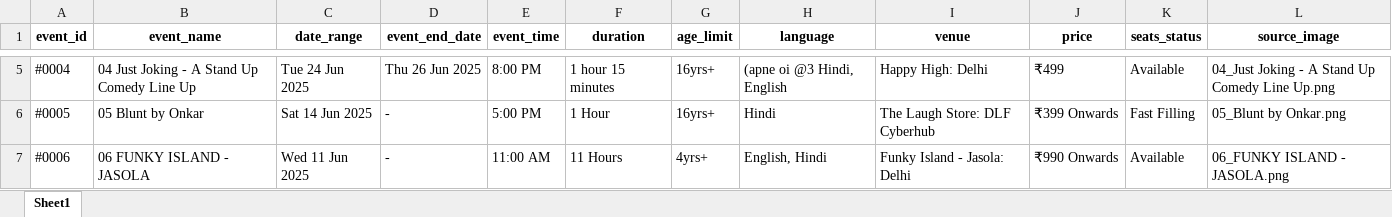
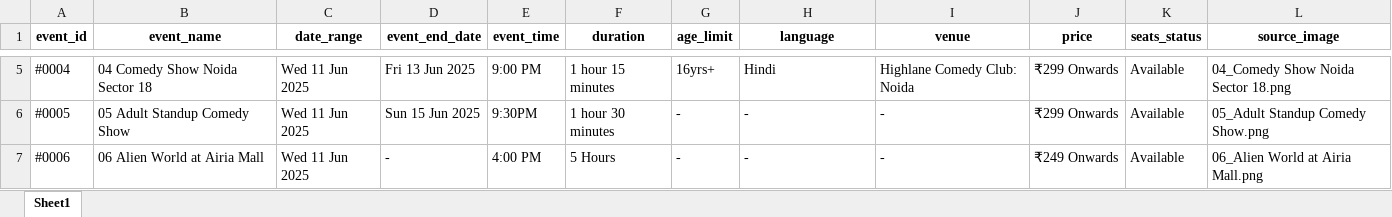
Before and after one commit to krishgoyal0/BMS_scrapper_ncr, an Excel workbook: events.xlsx, sheet Sheet1, drawn as a sheet; only a part is shown, gaps mark what is left out; values as stored, in another font and other column widths than the file's, no borders; the diff covers the shown part only; the diff names each change by its address in the sheet, - before the commit and + after, or states it on an @@ line.

```diff
--- a/events.xlsx (sheet Sheet1)
+++ b/events.xlsx (sheet Sheet1)
-B5 (event_name): 04 Just Joking - A Stand Up Comedy Line Up
+B5 (event_name): 04 Comedy Show Noida Sector 18
-C5 (date_range): Tue 24 Jun 2025
+C5 (date_range): Wed 11 Jun 2025
-D5 (event_end_date): Thu 26 Jun 2025
+D5 (event_end_date): Fri 13 Jun 2025
-E5 (event_time): 8:00 PM
+E5 (event_time): 9:00 PM
-H5 (language): (apne oi @3 Hindi, English
+H5 (language): Hindi
-I5 (venue): Happy High: Delhi
+I5 (venue): Highlane Comedy Club: Noida
-J5 (price): ₹499
+J5 (price): ₹299 Onwards
-L5 (source_image): 04_Just Joking - A Stand Up Comedy Line Up.png
+L5 (source_image): 04_Comedy Show Noida Sector 18.png
-B6 (event_name): 05 Blunt by Onkar
+B6 (event_name): 05 Adult Standup Comedy Show
-C6 (date_range): Sat 14 Jun 2025
+C6 (date_range): Wed 11 Jun 2025
-D6 (event_end_date): -
+D6 (event_end_date): Sun 15 Jun 2025
-E6 (event_time): 5:00 PM
+E6 (event_time): 9:30PM
-F6 (duration): 1 Hour
+F6 (duration): 1 hour 30 minutes
-G6 (age_limit): 16yrs+
+G6 (age_limit): -
-H6 (language): Hindi
+H6 (language): -
-I6 (venue): The Laugh Store: DLF Cyberhub
+I6 (venue): -
-J6 (price): ₹399 Onwards
+J6 (price): ₹299 Onwards
-K6 (seats_status): Fast Filling
+K6 (seats_status): Available
-L6 (source_image): 05_Blunt by Onkar.png
+L6 (source_image): 05_Adult Standup Comedy Show.png
-B7 (event_name): 06 FUNKY ISLAND - JASOLA
+B7 (event_name): 06 Alien World at Airia Mall
-E7 (event_time): 11:00 AM
+E7 (event_time): 4:00 PM
-F7 (duration): 11 Hours
+F7 (duration): 5 Hours
-G7 (age_limit): 4yrs+
+G7 (age_limit): -
-H7 (language): English, Hindi
+H7 (language): -
-I7 (venue): Funky Island - Jasola: Delhi
+I7 (venue): -
-J7 (price): ₹990 Onwards
+J7 (price): ₹249 Onwards
-L7 (source_image): 06_FUNKY ISLAND - JASOLA.png
+L7 (source_image): 06_Alien World at Airia Mall.png
```
Also changed, not shown: 1 removed row and 48 edited cells elsewhere in this sheet, 10 other files.
